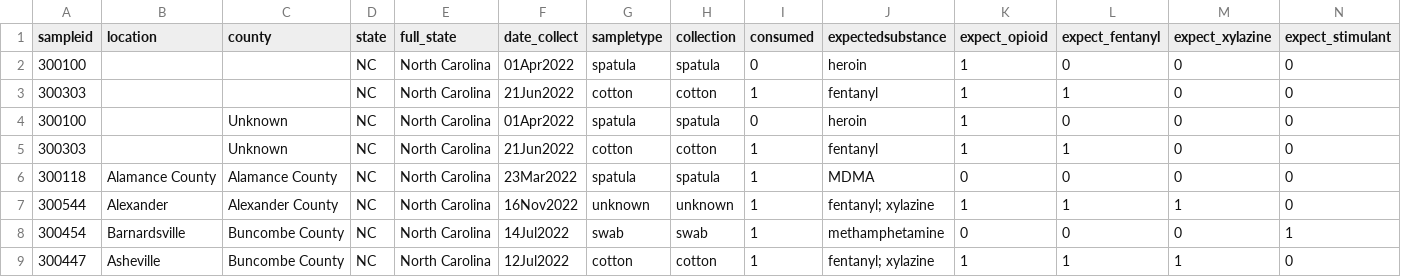
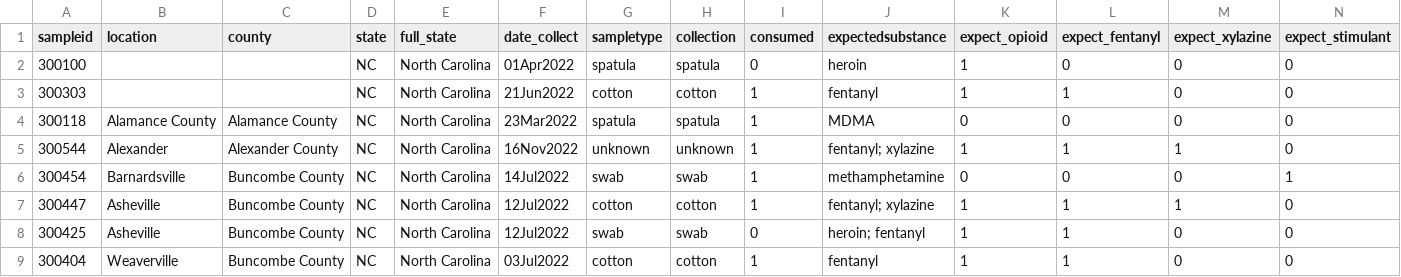
Before and after one commit to opioiddatalab/drugchecking, a CSV file: datasets/nc/nc_analysis_dataset.csv, drawn as a sheet; only a part is shown; the shorter side is filled out with more unchanged rows; rows hold the shown columns only; the diff names each change by its address in the sheet, - before the commit and + after, or states it on an @@ line.

Commit message:
remove hard-coded Unknowns

```diff
--- a/datasets/nc/nc_analysis_dataset.csv
+++ b/datasets/nc/nc_analysis_dataset.csv
-row 4: 300100 |  | Unknown | NC | North Carolina | 01Apr2022 | spatula | spatula | 0 | heroin | 1 | 0 | 0 | 0
-row 5: 300303 |  | Unknown | NC | North Carolina | 21Jun2022 | cotton | cotton | 1 | fentanyl | 1 | 1 | 0 | 0
```
